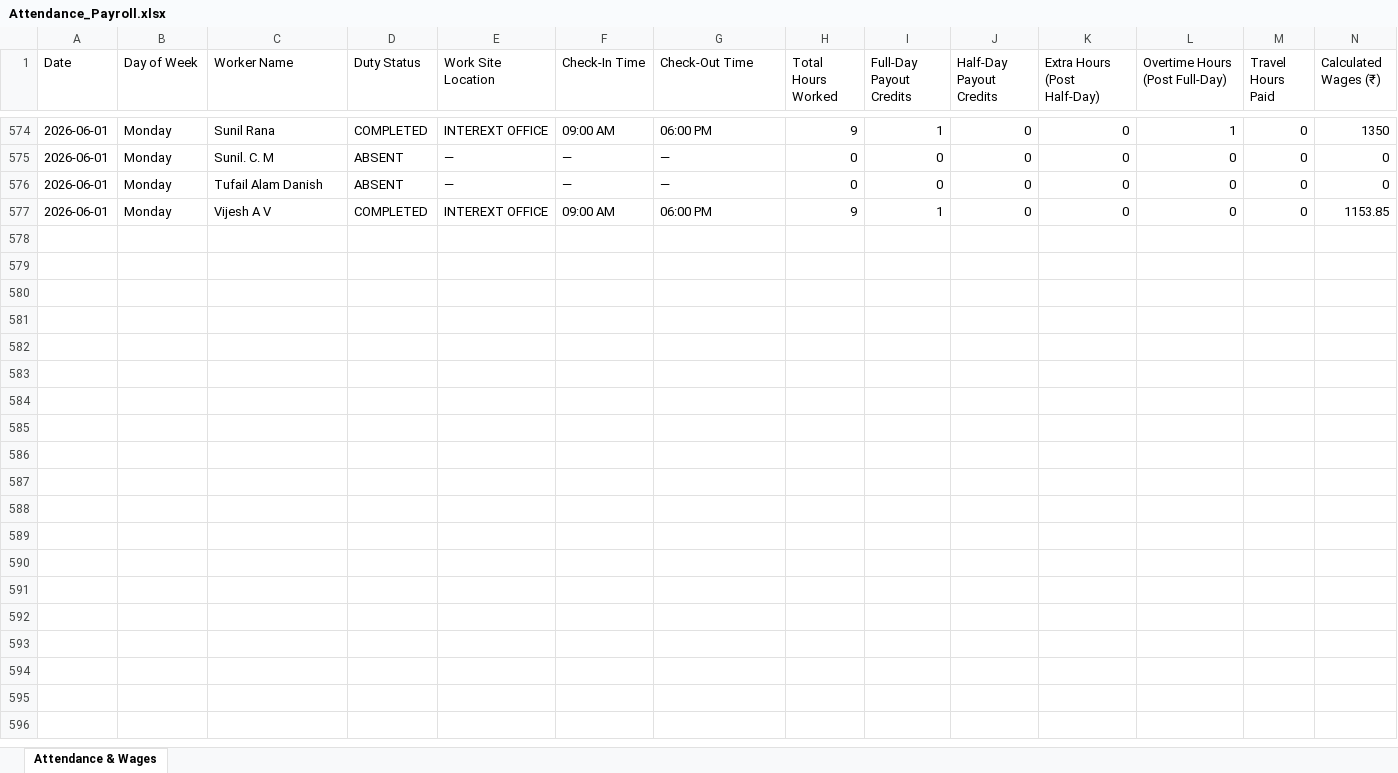
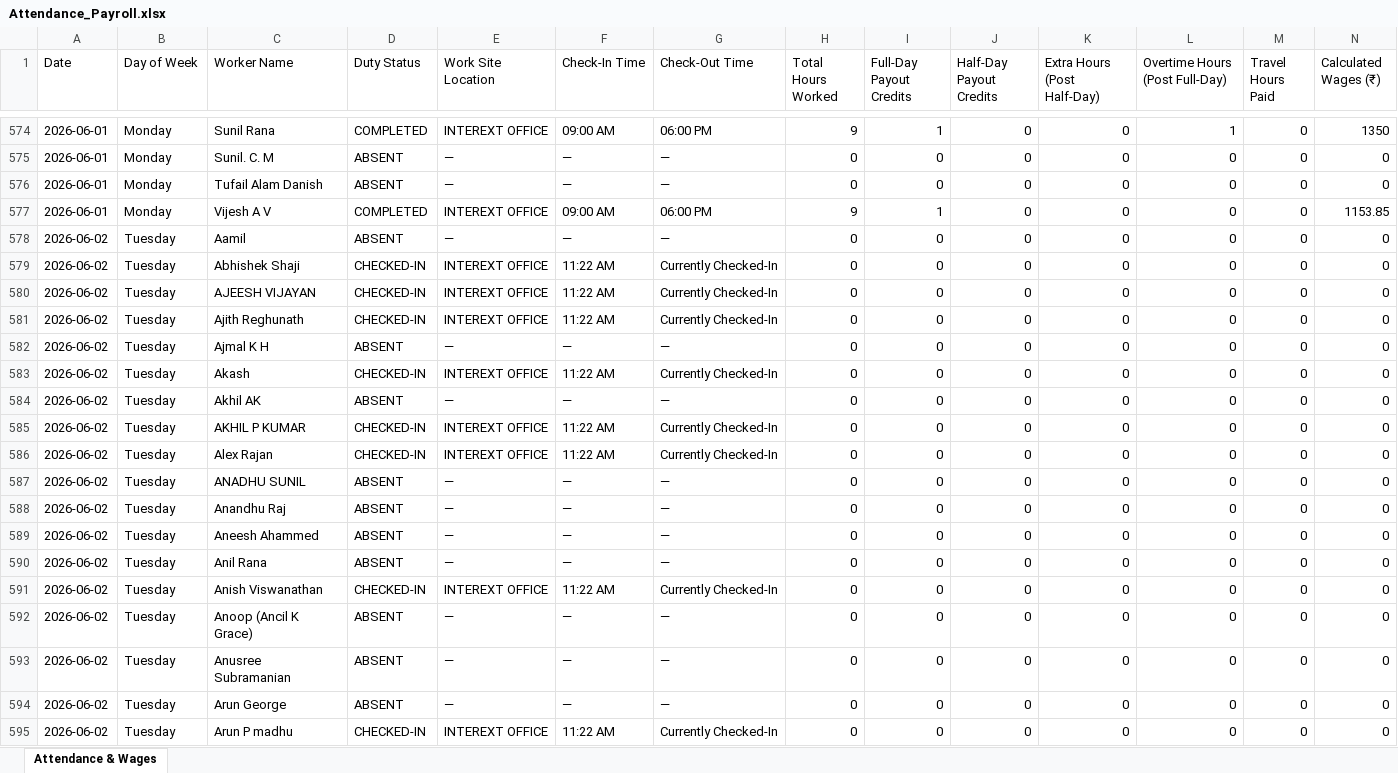
Before and after one commit to M-S-Arjun/InterExt-Attendance-Portal, an Excel workbook: Attendance_Payroll.xlsx, sheet Attendance & Wages, drawn as a sheet; only a part is shown, gaps mark what is left out; values as stored, in another font and other column widths than the file's, no borders; rows hold the shown columns only; the diff covers the shown part only; the diff names each change by its address in the sheet, - before the commit and + after, or states it on an @@ line.

```diff
--- a/Attendance_Payroll.xlsx (sheet Attendance & Wages)
+++ b/Attendance_Payroll.xlsx (sheet Attendance & Wages)
+row 578: 2026-06-02 | Tuesday | Aamil | ABSENT | — | — | — | 0 | 0 | 0 | 0 | 0 | 0 | 0
+row 579: 2026-06-02 | Tuesday | Abhishek Shaji | CHECKED-IN | INTEREXT OFFICE | 11:22 AM | Currently Checked-In | 0 | 0 | 0 | 0 | 0 | 0 | 0
+row 580: 2026-06-02 | Tuesday | AJEESH VIJAYAN | CHECKED-IN | INTEREXT OFFICE | 11:22 AM | Currently Checked-In | 0 | 0 | 0 | 0 | 0 | 0 | 0
+row 581: 2026-06-02 | Tuesday | Ajith Reghunath | CHECKED-IN | INTEREXT OFFICE | 11:22 AM | Currently Checked-In | 0 | 0 | 0 | 0 | 0 | 0 | 0
+row 582: 2026-06-02 | Tuesday | Ajmal K H | ABSENT | — | — | — | 0 | 0 | 0 | 0 | 0 | 0 | 0
+row 583: 2026-06-02 | Tuesday | Akash | CHECKED-IN | INTEREXT OFFICE | 11:22 AM | Currently Checked-In | 0 | 0 | 0 | 0 | 0 | 0 | 0
+row 584: 2026-06-02 | Tuesday | Akhil AK | ABSENT | — | — | — | 0 | 0 | 0 | 0 | 0 | 0 | 0
+row 585: 2026-06-02 | Tuesday | AKHIL P KUMAR | CHECKED-IN | INTEREXT OFFICE | 11:22 AM | Currently Checked-In | 0 | 0 | 0 | 0 | 0 | 0 | 0
+row 586: 2026-06-02 | Tuesday | Alex Rajan | CHECKED-IN | INTEREXT OFFICE | 11:22 AM | Currently Checked-In | 0 | 0 | 0 | 0 | 0 | 0 | 0
+row 587: 2026-06-02 | Tuesday | ANADHU SUNIL | ABSENT | — | — | — | 0 | 0 | 0 | 0 | 0 | 0 | 0
+row 588: 2026-06-02 | Tuesday | Anandhu Raj | ABSENT | — | — | — | 0 | 0 | 0 | 0 | 0 | 0 | 0
+row 589: 2026-06-02 | Tuesday | Aneesh Ahammed | ABSENT | — | — | — | 0 | 0 | 0 | 0 | 0 | 0 | 0
+row 590: 2026-06-02 | Tuesday | Anil Rana | ABSENT | — | — | — | 0 | 0 | 0 | 0 | 0 | 0 | 0
+row 591: 2026-06-02 | Tuesday | Anish Viswanathan | CHECKED-IN | INTEREXT OFFICE | 11:22 AM | Currently Checked-In | 0 | 0 | 0 | 0 | 0 | 0 | 0
+row 592: 2026-06-02 | Tuesday | Anoop (Ancil K Grace) | ABSENT | — | — | — | 0 | 0 | 0 | 0 | 0 | 0 | 0
+row 593: 2026-06-02 | Tuesday | Anusree Subramanian | ABSENT | — | — | — | 0 | 0 | 0 | 0 | 0 | 0 | 0
+row 594: 2026-06-02 | Tuesday | Arun George | ABSENT | — | — | — | 0 | 0 | 0 | 0 | 0 | 0 | 0
+row 595: 2026-06-02 | Tuesday | Arun P madhu | CHECKED-IN | INTEREXT OFFICE | 11:22 AM | Currently Checked-In | 0 | 0 | 0 | 0 | 0 | 0 | 0
```
Also changed, not shown: 54 added rows elsewhere in this sheet, 17 other files.
